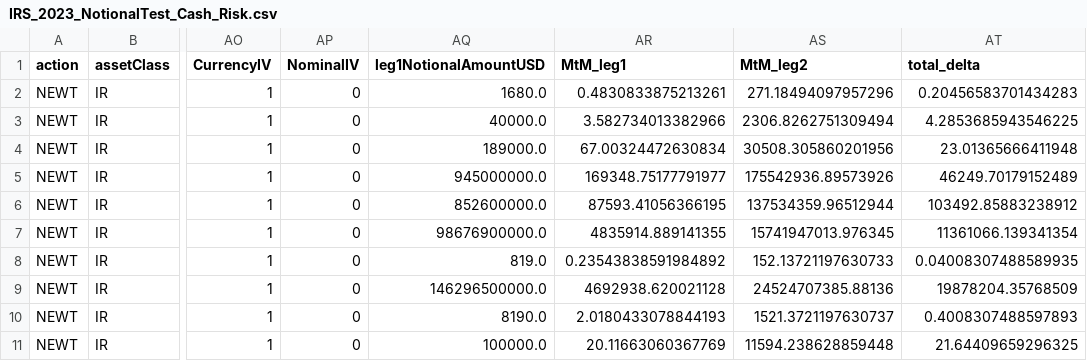
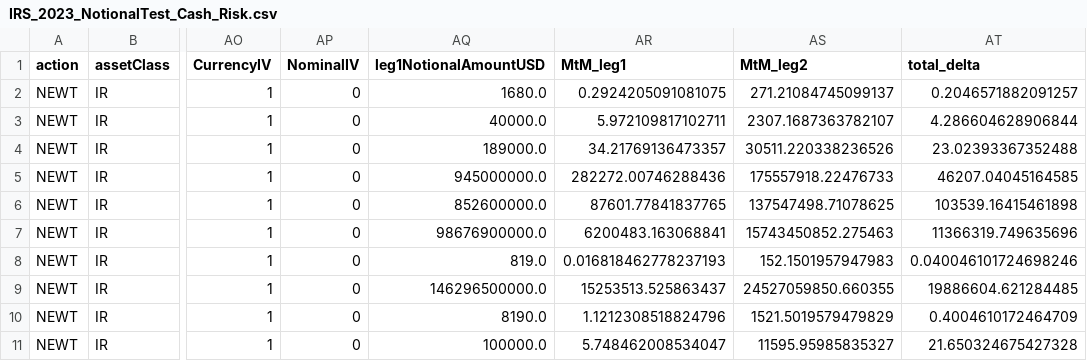
Before and after one commit to emtl-source/trioptima, a CSV file: 3.Cash_Risk/IRS_2023_NotionalTest_Cash_Risk.csv, drawn as a sheet; only a part is shown, gaps mark what is left out; the diff covers the shown part only; the diff names each change by its address in the sheet, - before the commit and + after, or states it on an @@ line.

```diff
--- a/3.Cash_Risk/IRS_2023_NotionalTest_Cash_Risk.csv
+++ b/3.Cash_Risk/IRS_2023_NotionalTest_Cash_Risk.csv
-AR2 (MtM_leg1): 0.4830833875213261
+AR2 (MtM_leg1): 0.2924205091081075
-AS2 (MtM_leg2): 271.18494097957296
+AS2 (MtM_leg2): 271.21084745099137
-AT2 (total_delta): 0.20456583701434283
+AT2 (total_delta): 0.2046571882091257
-AR3 (MtM_leg1): 3.582734013382966
+AR3 (MtM_leg1): 5.972109817102711
-AS3 (MtM_leg2): 2306.8262751309494
+AS3 (MtM_leg2): 2307.1687363782107
-AT3 (total_delta): 4.2853685943546225
+AT3 (total_delta): 4.286604628906844
-AR4 (MtM_leg1): 67.00324472630834
+AR4 (MtM_leg1): 34.21769136473357
-AS4 (MtM_leg2): 30508.305860201956
+AS4 (MtM_leg2): 30511.220338236526
-AT4 (total_delta): 23.01365666411948
+AT4 (total_delta): 23.02393367352488
-AR5 (MtM_leg1): 169348.75177791977
+AR5 (MtM_leg1): 282272.00746288436
-AS5 (MtM_leg2): 175542936.89573926
+AS5 (MtM_leg2): 175557918.22476733
-AT5 (total_delta): 46249.70179152489
+AT5 (total_delta): 46207.04045164585
-AR6 (MtM_leg1): 87593.41056366195
+AR6 (MtM_leg1): 87601.77841837765
-AS6 (MtM_leg2): 137534359.96512944
+AS6 (MtM_leg2): 137547498.71078625
-AT6 (total_delta): 103492.85883238912
+AT6 (total_delta): 103539.16415461898
-AR7 (MtM_leg1): 4835914.889141355
+AR7 (MtM_leg1): 6200483.163068841
-AS7 (MtM_leg2): 15741947013.976345
+AS7 (MtM_leg2): 15743450852.275463
-AT7 (total_delta): 11361066.139341354
+AT7 (total_delta): 11366319.749635696
-AR8 (MtM_leg1): 0.23543838591984892
+AR8 (MtM_leg1): 0.016818462778237193
-AS8 (MtM_leg2): 152.13721197630733
+AS8 (MtM_leg2): 152.1501957947983
-AT8 (total_delta): 0.04008307488589935
+AT8 (total_delta): 0.040046101724698246
-AR9 (MtM_leg1): 4692938.620021128
+AR9 (MtM_leg1): 15253513.525863437
-AS9 (MtM_leg2): 24524707385.88136
+AS9 (MtM_leg2): 24527059850.660355
-AT9 (total_delta): 19878204.35768509
+AT9 (total_delta): 19886604.621284485
-AR10 (MtM_leg1): 2.0180433078844193
+AR10 (MtM_leg1): 1.1212308518824796
-AS10 (MtM_leg2): 1521.3721197630737
+AS10 (MtM_leg2): 1521.5019579479829
-AT10 (total_delta): 0.4008307488597893
+AT10 (total_delta): 0.4004610172464709
-AR11 (MtM_leg1): 20.11663060367769
+AR11 (MtM_leg1): 5.748462008534047
-AS11 (MtM_leg2): 11594.238628859448
+AS11 (MtM_leg2): 11595.95985835327
-AT11 (total_delta): 21.64409659296325
+AT11 (total_delta): 21.650324675427328
```
Also changed, not shown: 48 edited cells elsewhere in this file, 3.Cash_Risk/IRS_All_Test_Notional_Cash_Risk.csv, 4.Scaled/IRS_2023_NotionalTest_Scaled.csv, 6 other files.
